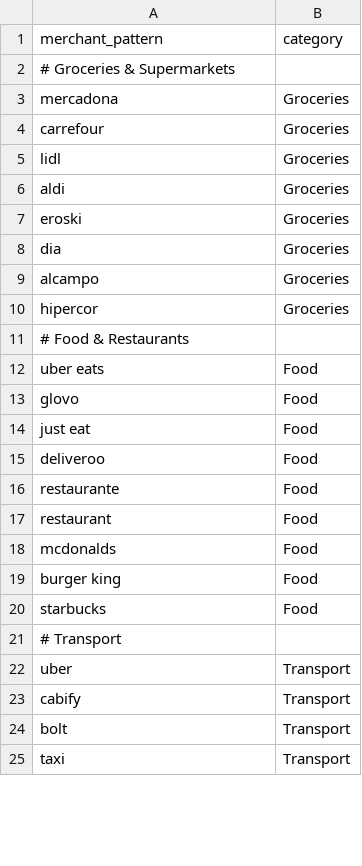
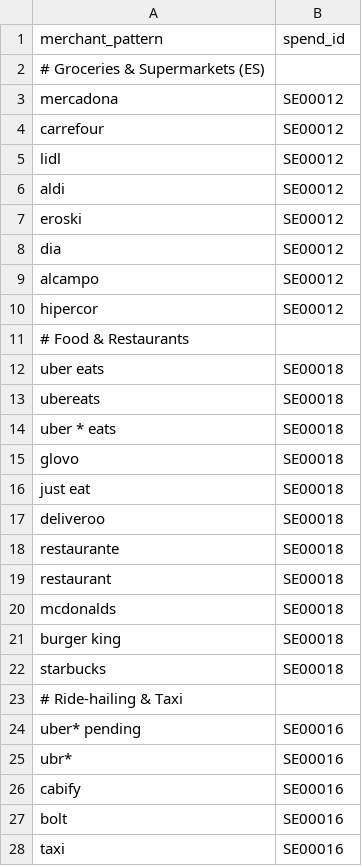
Before and after one commit to Eflores89/gringotts-site, a CSV file: data/merchant-categories.csv, drawn as a sheet; only a part is shown; the diff covers the shown part only.

```diff
--- a/data/merchant-categories.csv
+++ b/data/merchant-categories.csv
@@ -1,25 +1,28 @@
-merchant_pattern,category
-# Groceries & Supermarkets
-mercadona,Groceries
-carrefour,Groceries
-lidl,Groceries
-aldi,Groceries
-eroski,Groceries
-dia,Groceries
-alcampo,Groceries
-hipercor,Groceries
+merchant_pattern,spend_id
+# Groceries & Supermarkets (ES)
+mercadona,SE00012
+carrefour,SE00012
+lidl,SE00012
+aldi,SE00012
+eroski,SE00012
+dia,SE00012
+alcampo,SE00012
+hipercor,SE00012
 # Food & Restaurants
-uber eats,Food
-glovo,Food
-just eat,Food
-deliveroo,Food
-restaurante,Food
-restaurant,Food
-mcdonalds,Food
-burger king,Food
-starbucks,Food
-# Transport
-uber,Transport
-cabify,Transport
-bolt,Transport
-taxi,Transport
+uber eats,SE00018
+ubereats,SE00018
+uber * eats,SE00018
+glovo,SE00018
+just eat,SE00018
+deliveroo,SE00018
+restaurante,SE00018
+restaurant,SE00018
+mcdonalds,SE00018
+burger king,SE00018
+starbucks,SE00018
+# Ride-hailing & Taxi
+uber* pending,SE00016
+ubr*,SE00016
+cabify,SE00016
+bolt,SE00016
+taxi,SE00016
```
Also changed, not shown: 37 added rows, 8 removed rows and 24 edited cells elsewhere in this file, 4 other files.
